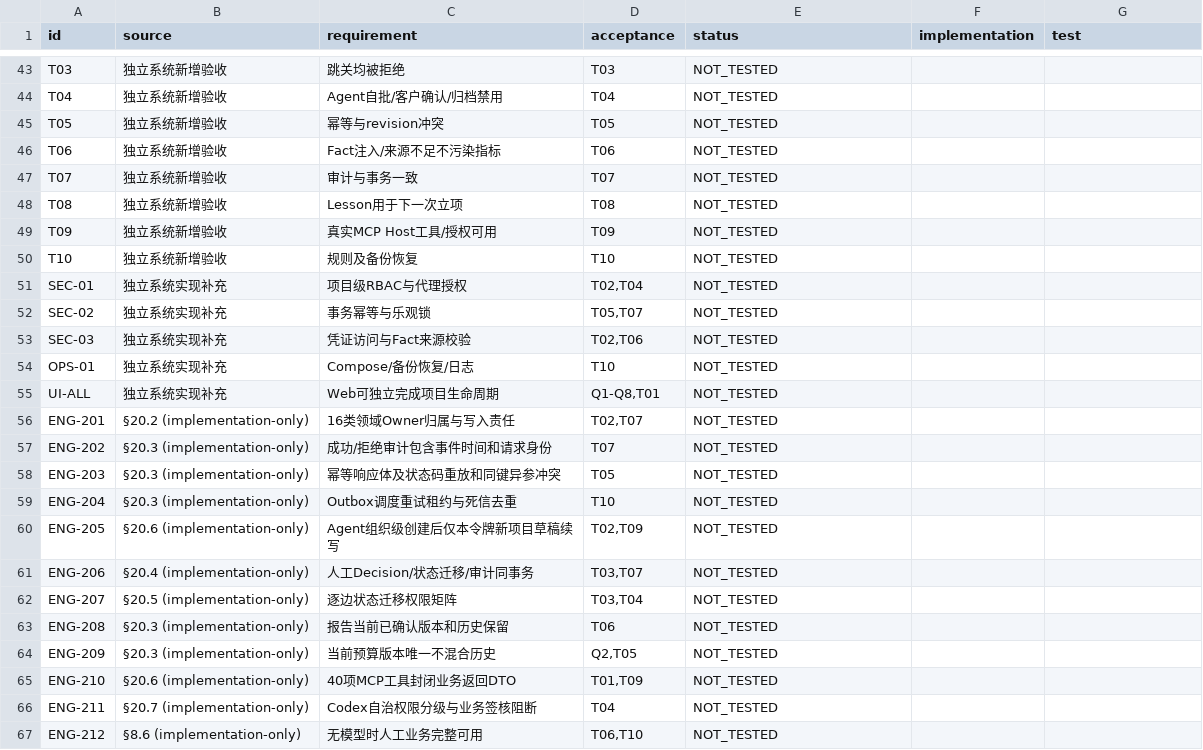
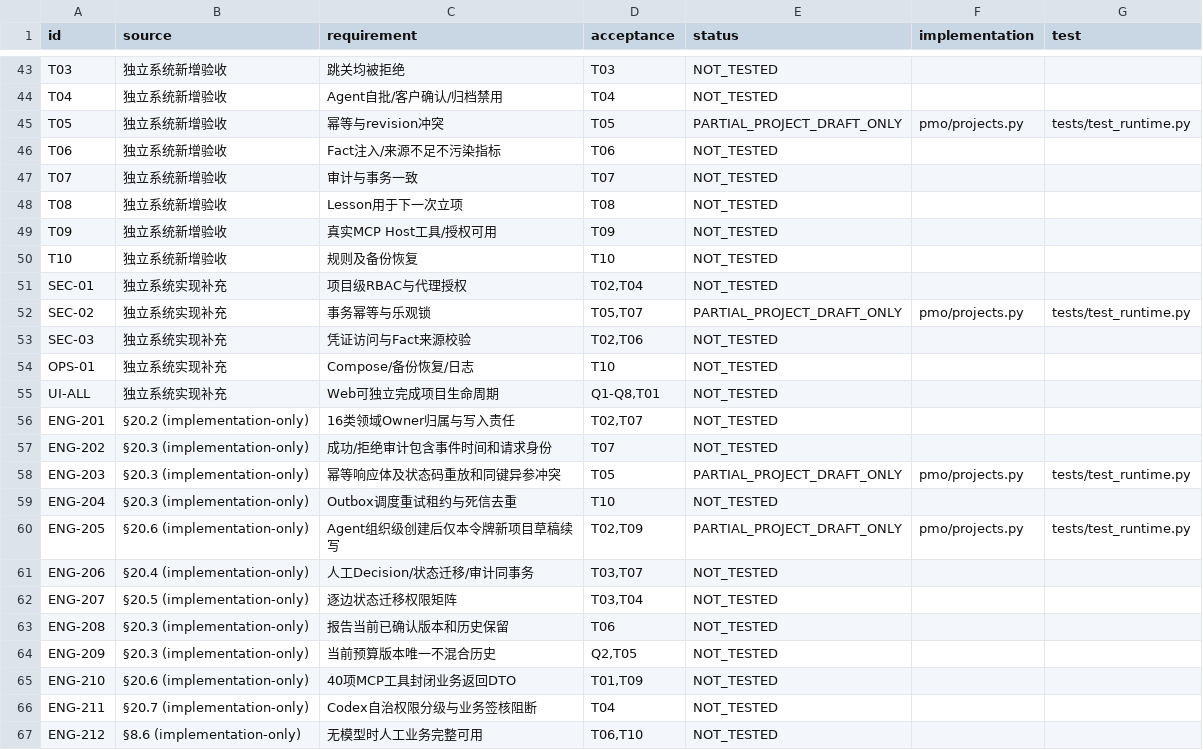
Before and after one commit to Changxin-YR/PM, a CSV file: docs/acceptance/traceability.csv, drawn as a sheet; only a part is shown, gaps mark what is left out.

```diff
--- a/docs/acceptance/traceability.csv
+++ b/docs/acceptance/traceability.csv
@@ -44,3 +44,3 @@
 "T04","独立系统新增验收","Agent自批/客户确认/归档禁用","T04","NOT_TESTED","",""
-"T05","独立系统新增验收","幂等与revision冲突","T05","NOT_TESTED","",""
+"T05","独立系统新增验收","幂等与revision冲突","T05","PARTIAL_PROJECT_DRAFT_ONLY","pmo/projects.py","tests/test_runtime.py"
 "T06","独立系统新增验收","Fact注入/来源不足不污染指标","T06","NOT_TESTED","",""
@@ -51,3 +51,3 @@
 "SEC-01","独立系统实现补充","项目级RBAC与代理授权","T02,T04","NOT_TESTED","",""
-"SEC-02","独立系统实现补充","事务幂等与乐观锁","T05,T07","NOT_TESTED","",""
+"SEC-02","独立系统实现补充","事务幂等与乐观锁","T05,T07","PARTIAL_PROJECT_DRAFT_ONLY","pmo/projects.py","tests/test_runtime.py"
 "SEC-03","独立系统实现补充","凭证访问与Fact来源校验","T02,T06","NOT_TESTED","",""
@@ -57,5 +57,5 @@
 "ENG-202","§20.3 (implementation-only)","成功/拒绝审计包含事件时间和请求身份","T07","NOT_TESTED","",""
-"ENG-203","§20.3 (implementation-only)","幂等响应体及状态码重放和同键异参冲突","T05","NOT_TESTED","",""
+"ENG-203","§20.3 (implementation-only)","幂等响应体及状态码重放和同键异参冲突","T05","PARTIAL_PROJECT_DRAFT_ONLY","pmo/projects.py","tests/test_runtime.py"
 "ENG-204","§20.3 (implementation-only)","Outbox调度重试租约与死信去重","T10","NOT_TESTED","",""
-"ENG-205","§20.6 (implementation-only)","Agent组织级创建后仅本令牌新项目草稿续写","T02,T09","NOT_TESTED","",""
+"ENG-205","§20.6 (implementation-only)","Agent组织级创建后仅本令牌新项目草稿续写","T02,T09","PARTIAL_PROJECT_DRAFT_ONLY","pmo/projects.py","tests/test_runtime.py"
 "ENG-206","§20.4 (implementation-only)","人工Decision/状态迁移/审计同事务","T03,T07","NOT_TESTED","",""
```
Also changed, not shown: 8 other files.
